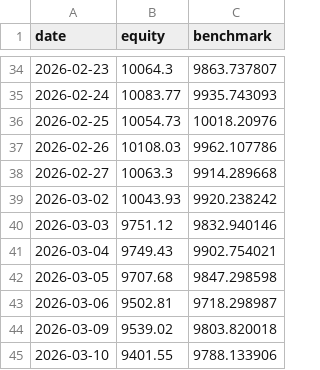
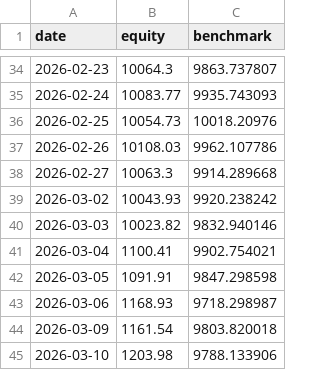
Before and after one commit to birdsley/topological_trader_dashboard, a CSV file: data/equity_curve.csv, drawn as a sheet; only a part is shown, gaps mark what is left out.

Commit message:
Update equity_curve.csv

```diff
--- a/data/equity_curve.csv
+++ b/data/equity_curve.csv
@@ -39,7 +39,7 @@ date,equity,benchmark
 2026-03-02,10043.93,9920.238242
-2026-03-03,9751.12,9832.940146
-2026-03-04,9749.43,9902.754021
-2026-03-05,9707.68,9847.298598
-2026-03-06,9502.81,9718.298987
-2026-03-09,9539.02,9803.820018
-2026-03-10,9401.55,9788.133906
+2026-03-03,10023.82,9832.940146
+2026-03-04,1100.41,9902.754021
+2026-03-05,1091.91,9847.298598
+2026-03-06,1168.93,9718.298987
+2026-03-09,1161.54,9803.820018
+2026-03-10,1203.98,9788.133906
```
